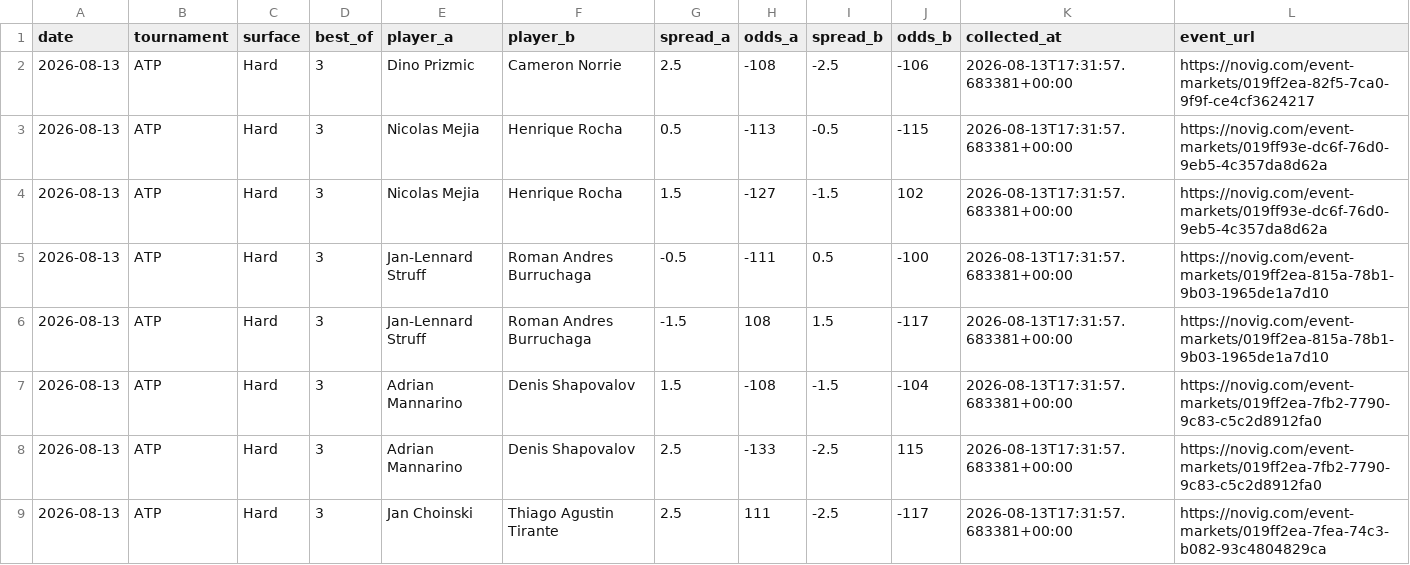
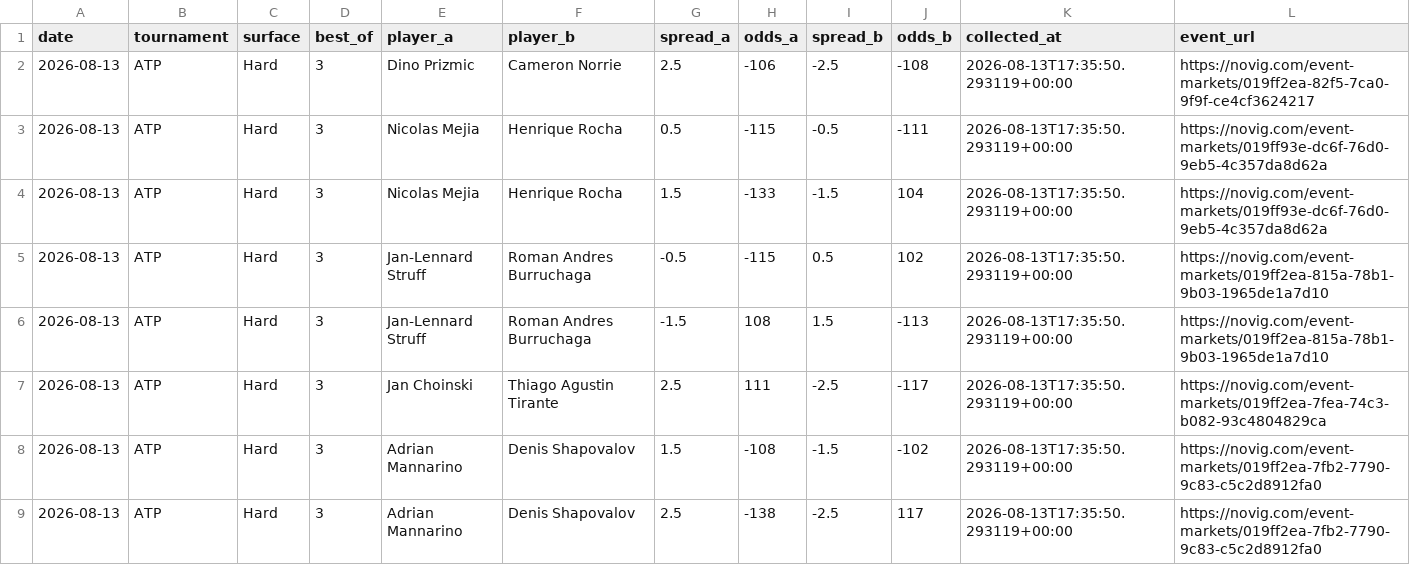
Before and after one commit to dchang0611/tennis-spread-model, a CSV file: data/novig_spreads.csv, drawn as a sheet; only a part is shown; the diff covers the shown part only.

```diff
--- a/data/novig_spreads.csv
+++ b/data/novig_spreads.csv
@@ -1,9 +1,9 @@
 date,tournament,surface,best_of,player_a,player_b,spread_a,odds_a,spread_b,odds_b,collected_at,event_url
-2026-08-13,ATP,Hard,3,Dino Prizmic,Cameron Norrie,2.5,-108,-2.5,-106,2026-08-13T17:31:57.683381+00:00,https://novig.com/event-markets/019ff2ea-82f5-7ca0-9f9f-ce4cf3624217
-2026-08-13,ATP,Hard,3,Nicolas Mejia,Henrique Rocha,0.5,-113,-0.5,-115,2026-08-13T17:31:57.683381+00:00,https://novig.com/event-markets/019ff93e-dc6f-76d0-9eb5-4c357da8d62a
-2026-08-13,ATP,Hard,3,Nicolas Mejia,Henrique Rocha,1.5,-127,-1.5,102,2026-08-13T17:31:57.683381+00:00,https://novig.com/event-markets/019ff93e-dc6f-76d0-9eb5-4c357da8d62a
-2026-08-13,ATP,Hard,3,Jan-Lennard Struff,Roman Andres Burruchaga,-0.5,-111,0.5,-100,2026-08-13T17:31:57.683381+00:00,https://novig.com/event-markets/019ff2ea-815a-78b1-9b03-1965de1a7d10
-2026-08-13,ATP,Hard,3,Jan-Lennard Struff,Roman Andres Burruchaga,-1.5,108,1.5,-117,2026-08-13T17:31:57.683381+00:00,https://novig.com/event-markets/019ff2ea-815a-78b1-9b03-1965de1a7d10
-2026-08-13,ATP,Hard,3,Adrian Mannarino,Denis Shapovalov,1.5,-108,-1.5,-104,2026-08-13T17:31:57.683381+00:00,https://novig.com/event-markets/019ff2ea-7fb2-7790-9c83-c5c2d8912fa0
-2026-08-13,ATP,Hard,3,Adrian Mannarino,Denis Shapovalov,2.5,-133,-2.5,115,2026-08-13T17:31:57.683381+00:00,https://novig.com/event-markets/019ff2ea-7fb2-7790-9c83-c5c2d8912fa0
-2026-08-13,ATP,Hard,3,Jan Choinski,Thiago Agustin Tirante,2.5,111,-2.5,-117,2026-08-13T17:31:57.683381+00:00,https://novig.com/event-markets/019ff2ea-7fea-74c3-b082-93c4804829ca
+2026-08-13,ATP,Hard,3,Dino Prizmic,Cameron Norrie,2.5,-106,-2.5,-108,2026-08-13T17:35:50.293119+00:00,https://novig.com/event-markets/019ff2ea-82f5-7ca0-9f9f-ce4cf3624217
+2026-08-13,ATP,Hard,3,Nicolas Mejia,Henrique Rocha,0.5,-115,-0.5,-111,2026-08-13T17:35:50.293119+00:00,https://novig.com/event-markets/019ff93e-dc6f-76d0-9eb5-4c357da8d62a
+2026-08-13,ATP,Hard,3,Nicolas Mejia,Henrique Rocha,1.5,-133,-1.5,104,2026-08-13T17:35:50.293119+00:00,https://novig.com/event-markets/019ff93e-dc6f-76d0-9eb5-4c357da8d62a
+2026-08-13,ATP,Hard,3,Jan-Lennard Struff,Roman Andres Burruchaga,-0.5,-115,0.5,102,2026-08-13T17:35:50.293119+00:00,https://novig.com/event-markets/019ff2ea-815a-78b1-9b03-1965de1a7d10
+2026-08-13,ATP,Hard,3,Jan-Lennard Struff,Roman Andres Burruchaga,-1.5,108,1.5,-113,2026-08-13T17:35:50.293119+00:00,https://novig.com/event-markets/019ff2ea-815a-78b1-9b03-1965de1a7d10
+2026-08-13,ATP,Hard,3,Jan Choinski,Thiago Agustin Tirante,2.5,111,-2.5,-117,2026-08-13T17:35:50.293119+00:00,https://novig.com/event-markets/019ff2ea-7fea-74c3-b082-93c4804829ca
+2026-08-13,ATP,Hard,3,Adrian Mannarino,Denis Shapovalov,1.5,-108,-1.5,-102,2026-08-13T17:35:50.293119+00:00,https://novig.com/event-markets/019ff2ea-7fb2-7790-9c83-c5c2d8912fa0
+2026-08-13,ATP,Hard,3,Adrian Mannarino,Denis Shapovalov,2.5,-138,-2.5,117,2026-08-13T17:35:50.293119+00:00,https://novig.com/event-markets/019ff2ea-7fb2-7790-9c83-c5c2d8912fa0
```
Also changed, not shown: 11 edited cells elsewhere in this file, 2 other files.
